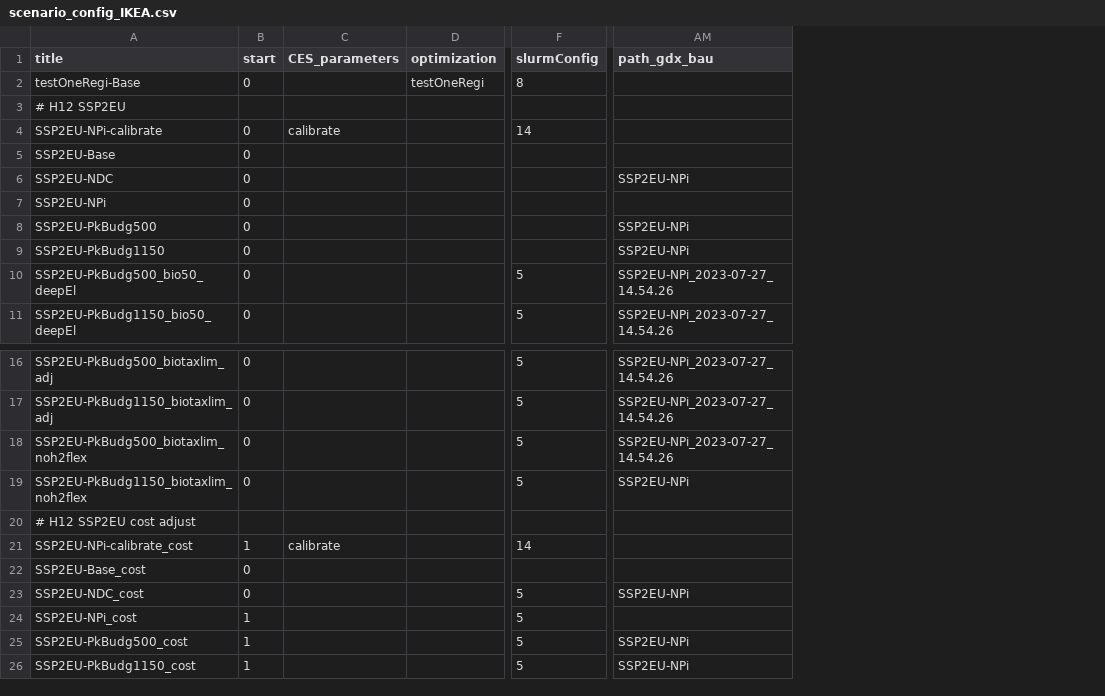
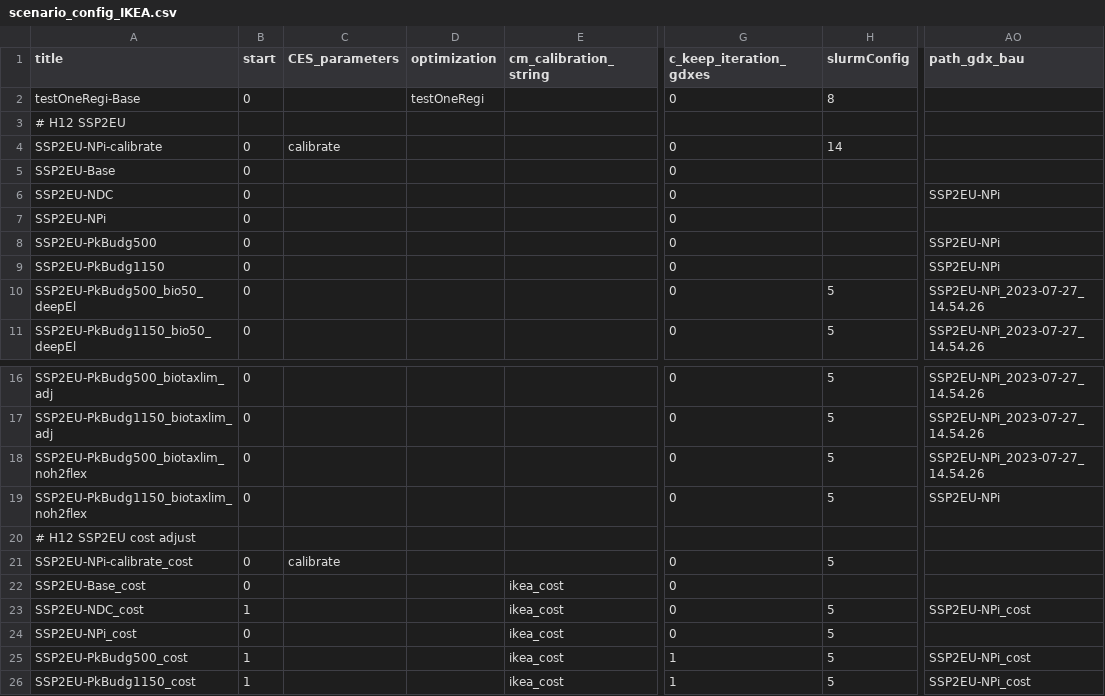
Before and after one commit to cchrisgong/remind, a CSV file: config/scenario_config_IKEA.csv, drawn as a sheet; only a part is shown, gaps mark what is left out; addresses are those after the commit; the diff names each change by its address in the sheet, - before the commit and + after, or states it on an @@ line.

Commit message:
update config

```diff
--- a/config/scenario_config_IKEA.csv
+++ b/config/scenario_config_IKEA.csv
+column E (cm_calibration_string), rows 22-26: all ikea_cost
+column G (c_keep_iteration_gdxes), rows 2-11: 0 |  | 0 | 0 | 0 | 0 | 0 | 0 | 0 | 0; rows 16-26: 0 | 0 | 0 | 0 |  | 0 | 0 | 0 | 0 | 1 | 1
-B21 (start): 1
+B21 (start): 0
-H21 (slurmConfig): 14
+H21 (slurmConfig): 5
-B23 (start): 0
+B23 (start): 1
-AO23 (path_gdx_bau): SSP2EU-NPi
+AO23 (path_gdx_bau): SSP2EU-NPi_cost
-B24 (start): 1
+B24 (start): 0
-AO25:AO26 (path_gdx_bau): SSP2EU-NPi
+AO25:AO26 (path_gdx_bau): SSP2EU-NPi_cost
```
